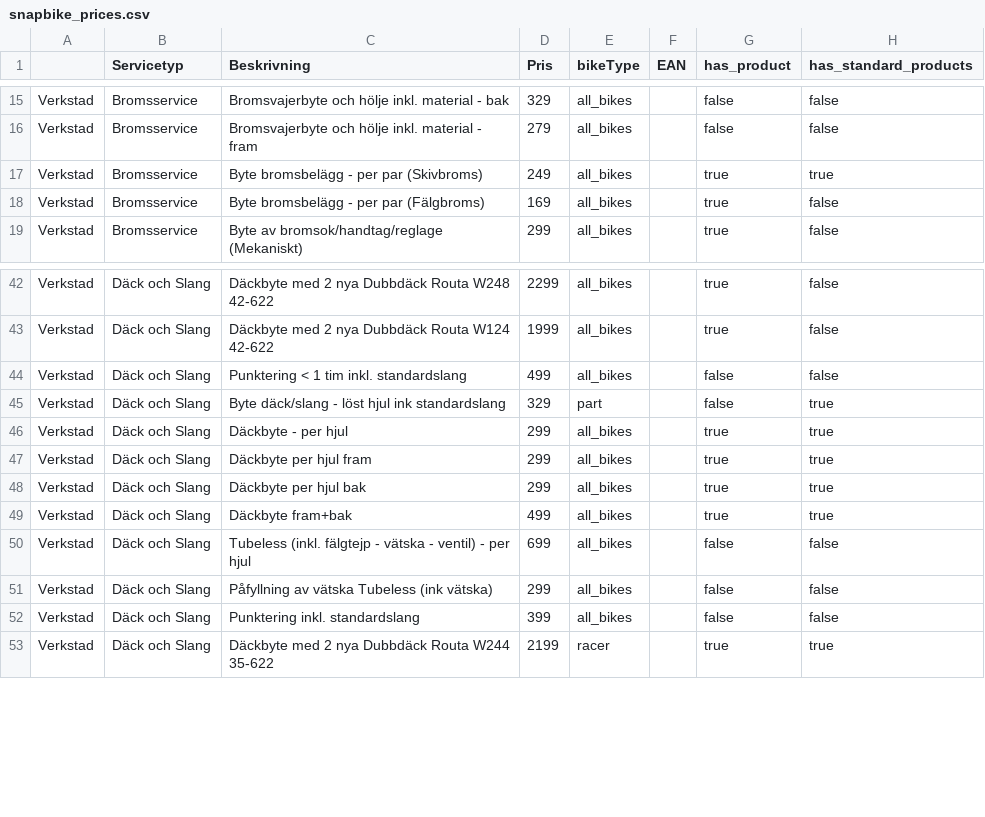
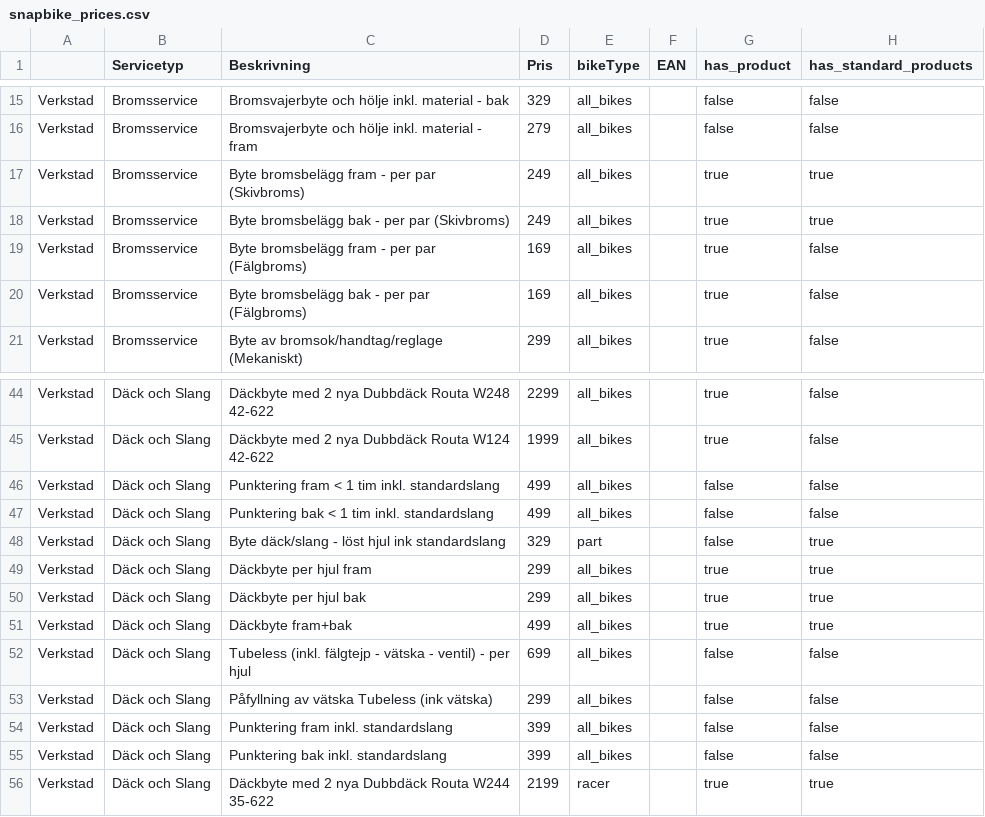
Before and after one commit to motionapps/snapbike, a CSV file: assets/snapbike_prices.csv, drawn as a sheet; only a part is shown, gaps mark what is left out.

Commit message:
Progressing on price setting.

```diff
--- a/assets/snapbike_prices.csv
+++ b/assets/snapbike_prices.csv
@@ -16,4 +16,6 @@ Verkstad,Bromsservice,Bromsvajerbyte och hölje inkl. material - bak,329,all_bik
 Verkstad,Bromsservice,Bromsvajerbyte och hölje inkl. material - fram,279,all_bikes,,false,false
-Verkstad,Bromsservice,Byte bromsbelägg - per par (Skivbroms),249,all_bikes,,true,true
-Verkstad,Bromsservice,Byte bromsbelägg - per par (Fälgbroms),169,all_bikes,,true,false
+Verkstad,Bromsservice,Byte bromsbelägg fram - per par (Skivbroms),249,all_bikes,,true,true
+Verkstad,Bromsservice,Byte bromsbelägg bak - per par (Skivbroms),249,all_bikes,,true,true
+Verkstad,Bromsservice,Byte bromsbelägg fram - per par (Fälgbroms),169,all_bikes,,true,false
+Verkstad,Bromsservice,Byte bromsbelägg bak - per par (Fälgbroms),169,all_bikes,,true,false
 Verkstad,Bromsservice,Byte av bromsok/handtag/reglage (Mekaniskt),299,all_bikes,,true,false
@@ -43,5 +45,5 @@ Verkstad,Däck och Slang,Däckbyte med 2 nya Dubbdäck Routa W248 42-622,2299,al
 Verkstad,Däck och Slang,Däckbyte med 2 nya Dubbdäck Routa W124 42-622,1999,all_bikes,,true,false
-Verkstad,Däck och Slang,Punktering < 1 tim inkl. standardslang,499,all_bikes,,false,false
+Verkstad,Däck och Slang,Punktering fram < 1 tim inkl. standardslang,499,all_bikes,,false,false
+Verkstad,Däck och Slang,Punktering bak < 1 tim inkl. standardslang,499,all_bikes,,false,false
 Verkstad,Däck och Slang,Byte däck/slang - löst hjul ink standardslang,329,part,,false,true
-Verkstad,Däck och Slang,Däckbyte - per hjul,299,all_bikes,,true,true
 Verkstad,Däck och Slang,Däckbyte per hjul fram,299,all_bikes,,true,true
@@ -51,3 +53,4 @@ Verkstad,Däck och Slang,Tubeless (inkl. fälgtejp - vätska - ventil) - per hju
 Verkstad,Däck och Slang,Påfyllning av vätska Tubeless (ink vätska),299,all_bikes,,false,false
-Verkstad,Däck och Slang,Punktering inkl. standardslang,399,all_bikes,,false,false
+Verkstad,Däck och Slang,Punktering fram inkl. standardslang,399,all_bikes,,false,false
+Verkstad,Däck och Slang,Punktering bak inkl. standardslang,399,all_bikes,,false,false
 Verkstad,Däck och Slang,Däckbyte med 2 nya Dubbdäck Routa W244 35-622,2199,racer,,true,true
```
Also changed, not shown: assets/snapbike_standard_products.csv, 28 other files.
